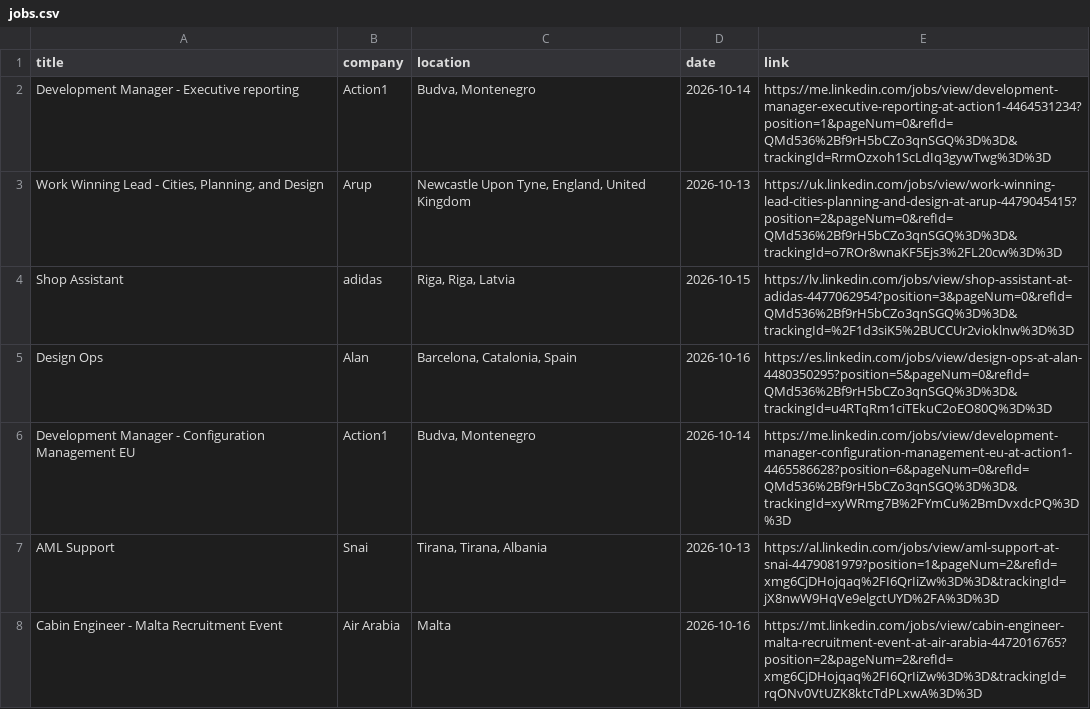
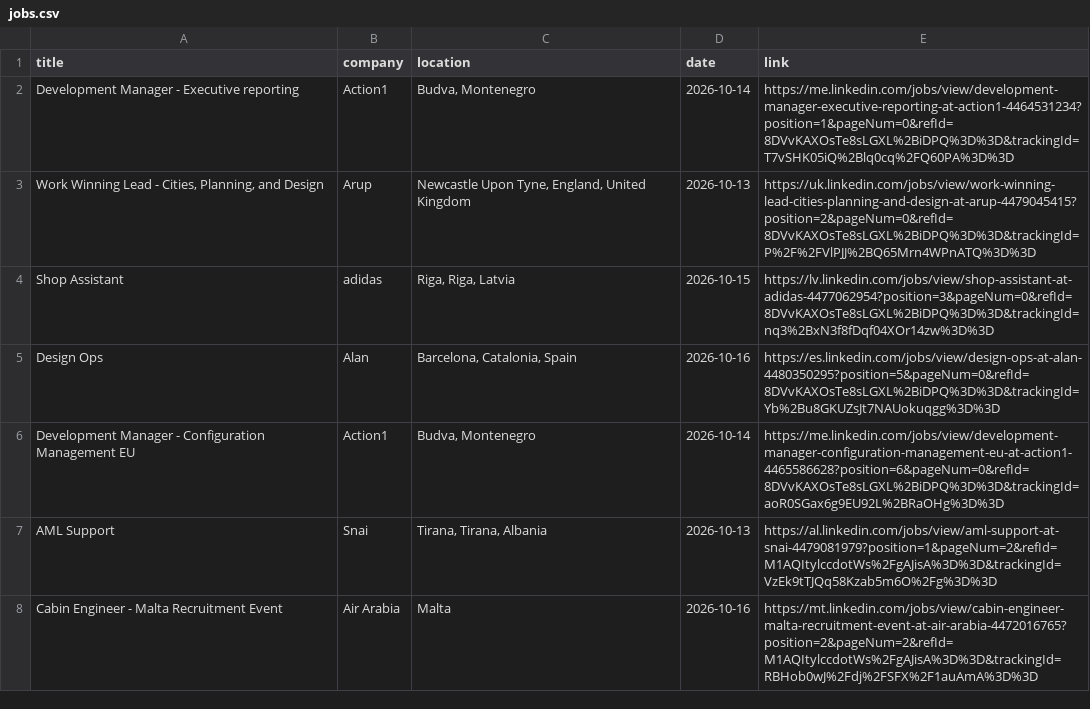
Before and after one commit to DaliaMuj/LinkedIn-Job-Tracker, a CSV file: data/jobs.csv, drawn as a sheet; only a part is shown; the diff covers the shown part only.

```diff
--- a/data/jobs.csv
+++ b/data/jobs.csv
@@ -1,8 +1,8 @@
 title,company,location,date,link
-Development Manager - Executive reporting,Action1,"Budva, Montenegro",2026-10-14,https://me.linkedin.com/jobs/view/development-manager-executive-reporting-at-action1-4464531234?position=1&pageNum=0&refId=QMd536%2Bf9rH5bCZo3qnSGQ%3D%3D&trackingId=RrmOzxoh1ScLdIq3gywTwg%3D%3D
-"Work Winning Lead - Cities, Planning, and Design",Arup,"Newcastle Upon Tyne, England, United Kingdom",2026-10-13,https://uk.linkedin.com/jobs/view/work-winning-lead-cities-planning-and-design-at-arup-4479045415?position=2&pageNum=0&refId=QMd536%2Bf9rH5bCZo3qnSGQ%3D%3D&trackingId=o7ROr8wnaKF5Ejs3%2FL20cw%3D%3D
-Shop Assistant,adidas,"Riga, Riga, Latvia",2026-10-15,https://lv.linkedin.com/jobs/view/shop-assistant-at-adidas-4477062954?position=3&pageNum=0&refId=QMd536%2Bf9rH5bCZo3qnSGQ%3D%3D&trackingId=%2F1d3siK5%2BUCCUr2vioklnw%3D%3D
-Design Ops,Alan,"Barcelona, Catalonia, Spain",2026-10-16,https://es.linkedin.com/jobs/view/design-ops-at-alan-4480350295?position=5&pageNum=0&refId=QMd536%2Bf9rH5bCZo3qnSGQ%3D%3D&trackingId=u4RTqRm1ciTEkuC2oEO80Q%3D%3D
-Development Manager - Configuration Management EU,Action1,"Budva, Montenegro",2026-10-14,https://me.linkedin.com/jobs/view/development-manager-configuration-management-eu-at-action1-4465586628?position=6&pageNum=0&refId=QMd536%2Bf9rH5bCZo3qnSGQ%3D%3D&trackingId=xyWRmg7B%2FYmCu%2BmDvxdcPQ%3D%3D
-AML Support,Snai,"Tirana, Tirana, Albania",2026-10-13,https://al.linkedin.com/jobs/view/aml-support-at-snai-4479081979?position=1&pageNum=2&refId=xmg6CjDHojqaq%2FI6QrIiZw%3D%3D&trackingId=jX8nwW9HqVe9elgctUYD%2FA%3D%3D
-Cabin Engineer - Malta Recruitment Event,Air Arabia,Malta,2026-10-16,https://mt.linkedin.com/jobs/view/cabin-engineer-malta-recruitment-event-at-air-arabia-4472016765?position=2&pageNum=2&refId=xmg6CjDHojqaq%2FI6QrIiZw%3D%3D&trackingId=rqONv0VtUZK8ktcTdPLxwA%3D%3D
+Development Manager - Executive reporting,Action1,"Budva, Montenegro",2026-10-14,https://me.linkedin.com/jobs/view/development-manager-executive-reporting-at-action1-4464531234?position=1&pageNum=0&refId=8DVvKAXOsTe8sLGXL%2BiDPQ%3D%3D&trackingId=T7vSHK05iQ%2Blq0cq%2FQ60PA%3D%3D
+"Work Winning Lead - Cities, Planning, and Design",Arup,"Newcastle Upon Tyne, England, United Kingdom",2026-10-13,https://uk.linkedin.com/jobs/view/work-winning-lead-cities-planning-and-design-at-arup-4479045415?position=2&pageNum=0&refId=8DVvKAXOsTe8sLGXL%2BiDPQ%3D%3D&trackingId=P%2F%2FVlPJJ%2BQ65Mrn4WPnATQ%3D%3D
+Shop Assistant,adidas,"Riga, Riga, Latvia",2026-10-15,https://lv.linkedin.com/jobs/view/shop-assistant-at-adidas-4477062954?position=3&pageNum=0&refId=8DVvKAXOsTe8sLGXL%2BiDPQ%3D%3D&trackingId=nq3%2BxN3f8fDqf04XOr14zw%3D%3D
+Design Ops,Alan,"Barcelona, Catalonia, Spain",2026-10-16,https://es.linkedin.com/jobs/view/design-ops-at-alan-4480350295?position=5&pageNum=0&refId=8DVvKAXOsTe8sLGXL%2BiDPQ%3D%3D&trackingId=Yb%2Bu8GKUZsJt7NAUokuqgg%3D%3D
+Development Manager - Configuration Management EU,Action1,"Budva, Montenegro",2026-10-14,https://me.linkedin.com/jobs/view/development-manager-configuration-management-eu-at-action1-4465586628?position=6&pageNum=0&refId=8DVvKAXOsTe8sLGXL%2BiDPQ%3D%3D&trackingId=aoR0SGax6g9EU92L%2BRaOHg%3D%3D
+AML Support,Snai,"Tirana, Tirana, Albania",2026-10-13,https://al.linkedin.com/jobs/view/aml-support-at-snai-4479081979?position=1&pageNum=2&refId=M1AQItylccdotWs%2FgAJisA%3D%3D&trackingId=VzEk9tTJQq58Kzab5m6O%2Fg%3D%3D
+Cabin Engineer - Malta Recruitment Event,Air Arabia,Malta,2026-10-16,https://mt.linkedin.com/jobs/view/cabin-engineer-malta-recruitment-event-at-air-arabia-4472016765?position=2&pageNum=2&refId=M1AQItylccdotWs%2FgAJisA%3D%3D&trackingId=RBHob0wJ%2Fdj%2FSFX%2F1auAmA%3D%3D
```
Also changed, not shown: 2 added rows, 5 removed rows and 13 edited cells elsewhere in this file.
